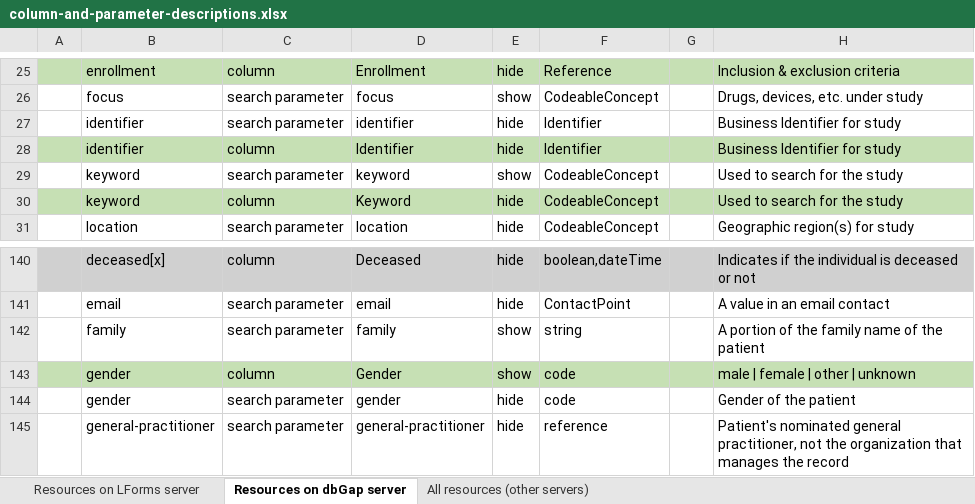
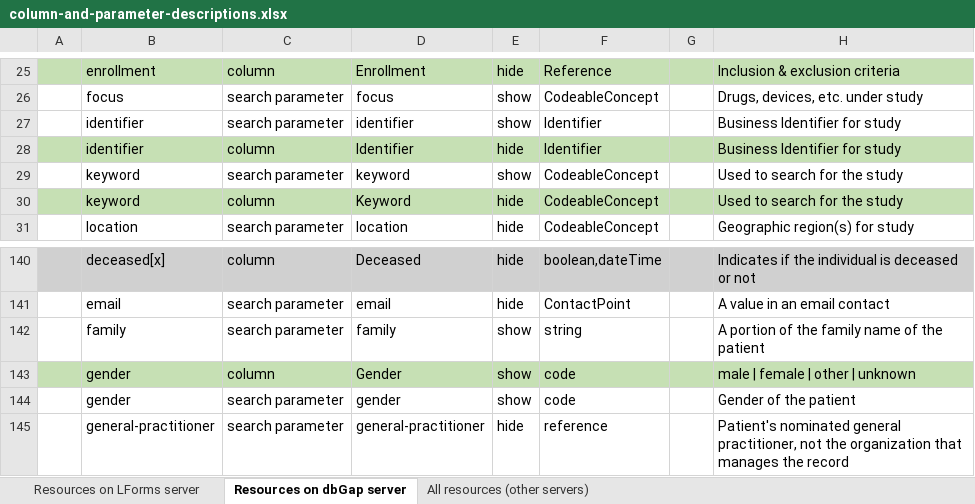
Before and after one commit to LHNCBC/research-data-finder, an Excel workbook: src/conf/xlsx/column-and-parameter-descriptions.xlsx, sheet Resources on dbGap server, drawn as a sheet; only a part is shown, gaps mark what is left out; values as stored, in another font and other column widths than the file's, no borders; the diff names each change by its address in the sheet, - before the commit and + after, or states it on an @@ line.

```diff
--- a/src/conf/xlsx/column-and-parameter-descriptions.xlsx (sheet Resources on dbGap server)
+++ b/src/conf/xlsx/column-and-parameter-descriptions.xlsx (sheet Resources on dbGap server)
-E27: hide
+E27: show
-E144: hide
+E144: show
```
Also changed, not shown: 1 other file.
